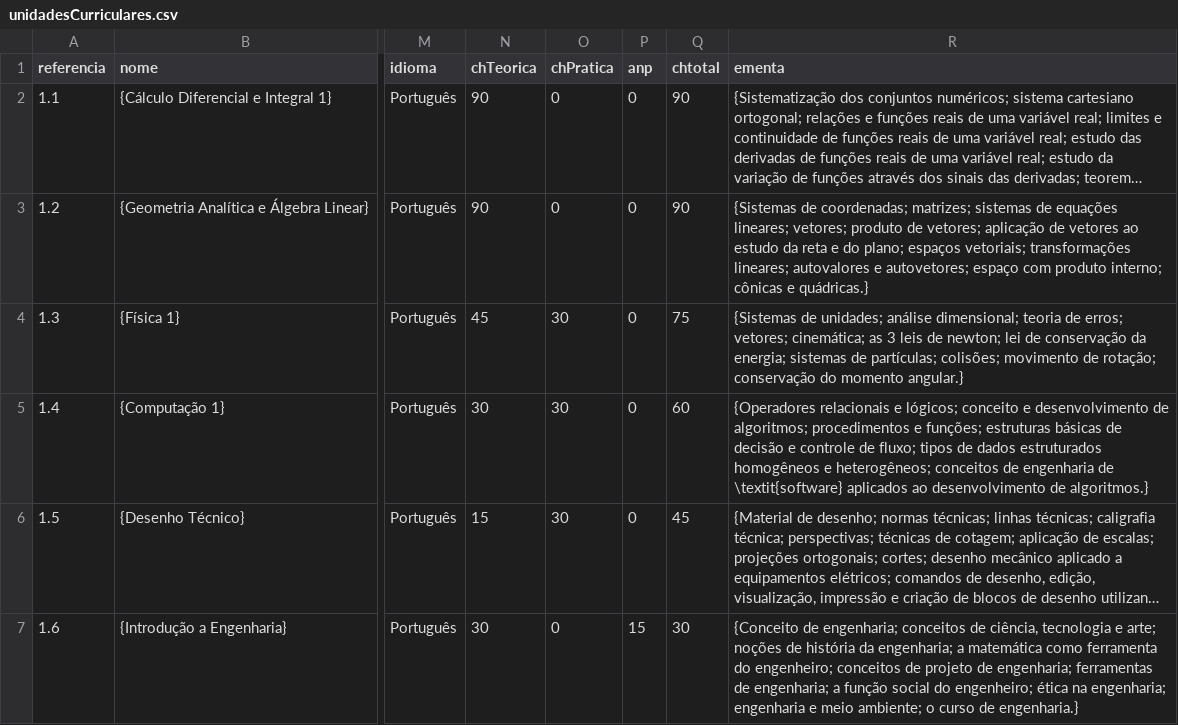
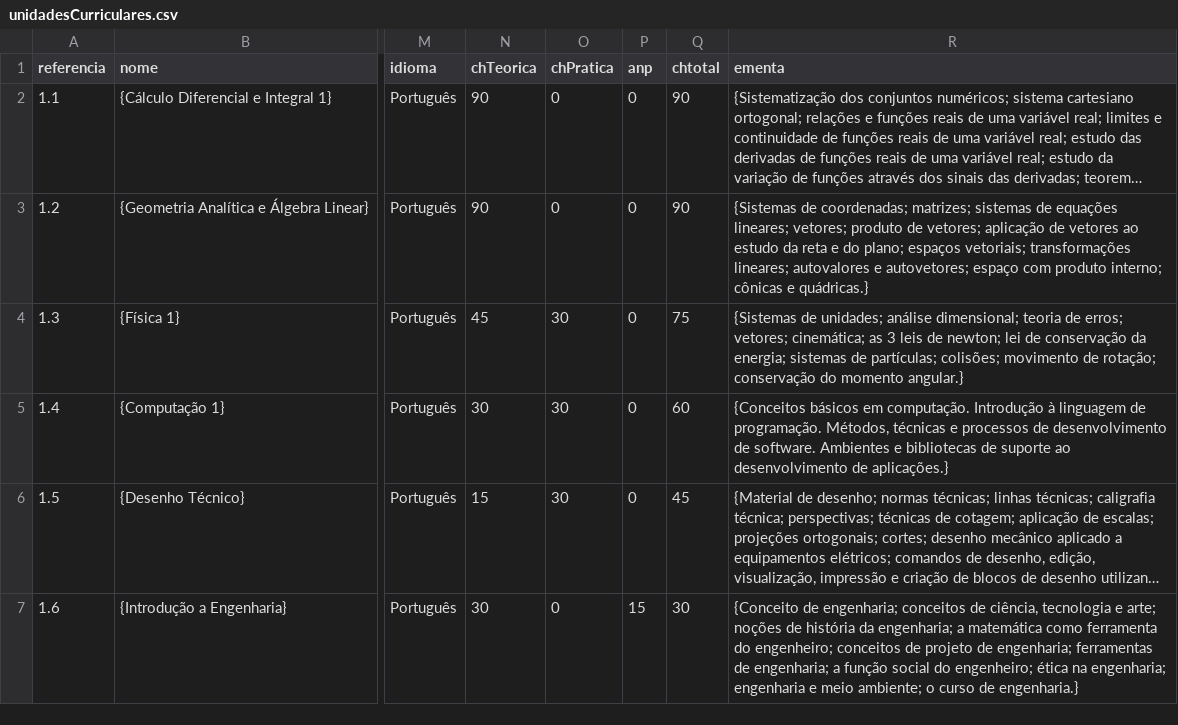
Before and after one commit to coele-td/ppc2021, a CSV file: Dados/unidadesCurriculares.csv, drawn as a sheet; only a part is shown, gaps mark what is left out; long unchanged cells end in …; the diff names each change by its address in the sheet, - before the commit and + after, or states it on an @@ line.

```diff
--- a/Dados/unidadesCurriculares.csv
+++ b/Dados/unidadesCurriculares.csv
-R5 (ementa): {Operadores relacionais e lógicos; conceito e desenvolvimento de algoritmos; procedimentos e funções; estruturas básicas de decisão e controle de fluxo; tipos de dados estruturados homogêneos e heterogêneos; conceitos de engenharia de \textit{software} aplicados ao desenvolvimento de algoritmos.}
+R5 (ementa): {Conceitos básicos em computação. Introdução à linguagem de programação. Métodos, técnicas e processos de desenvolvimento de software. Ambientes e bibliotecas de suporte ao desenvolvimento de aplicações.}
```
Also changed, not shown: 7 other files.
